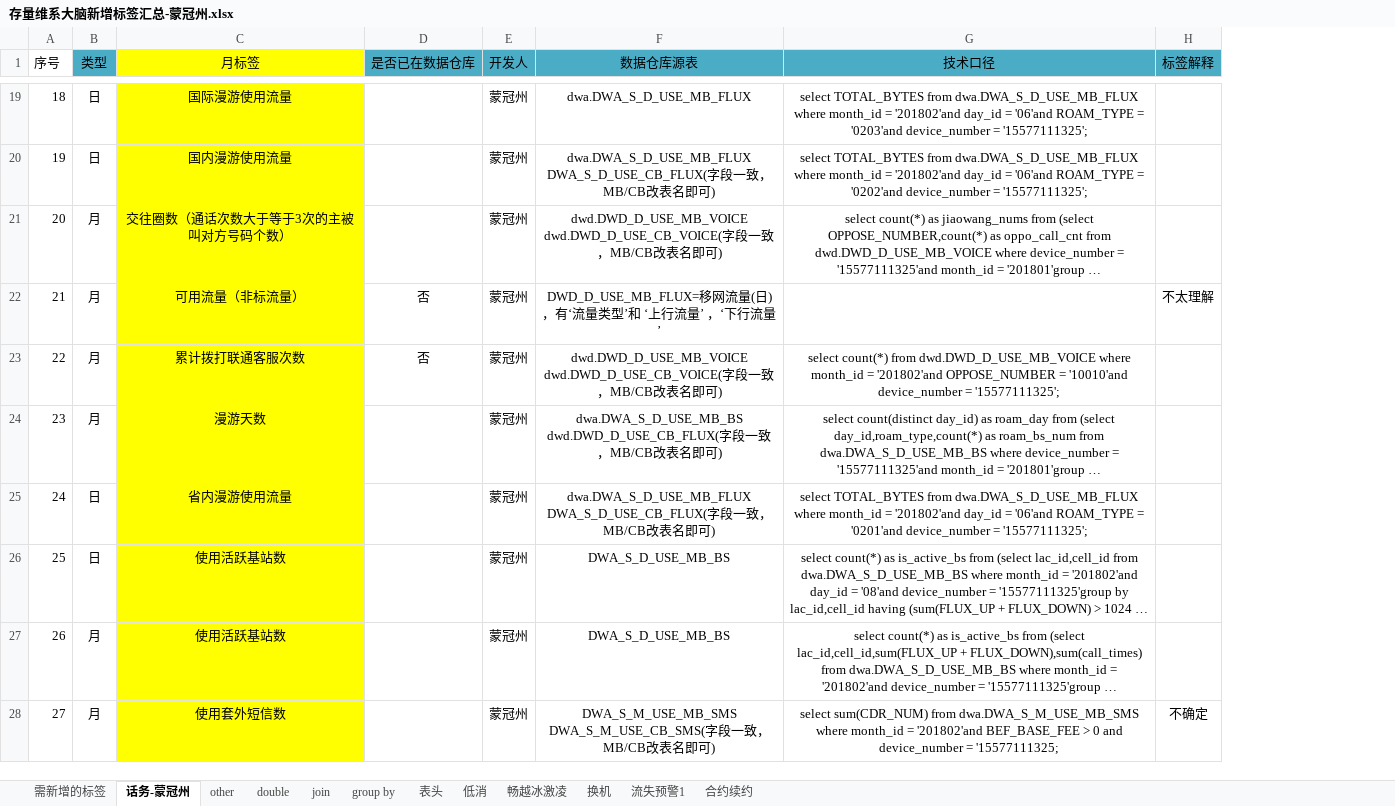
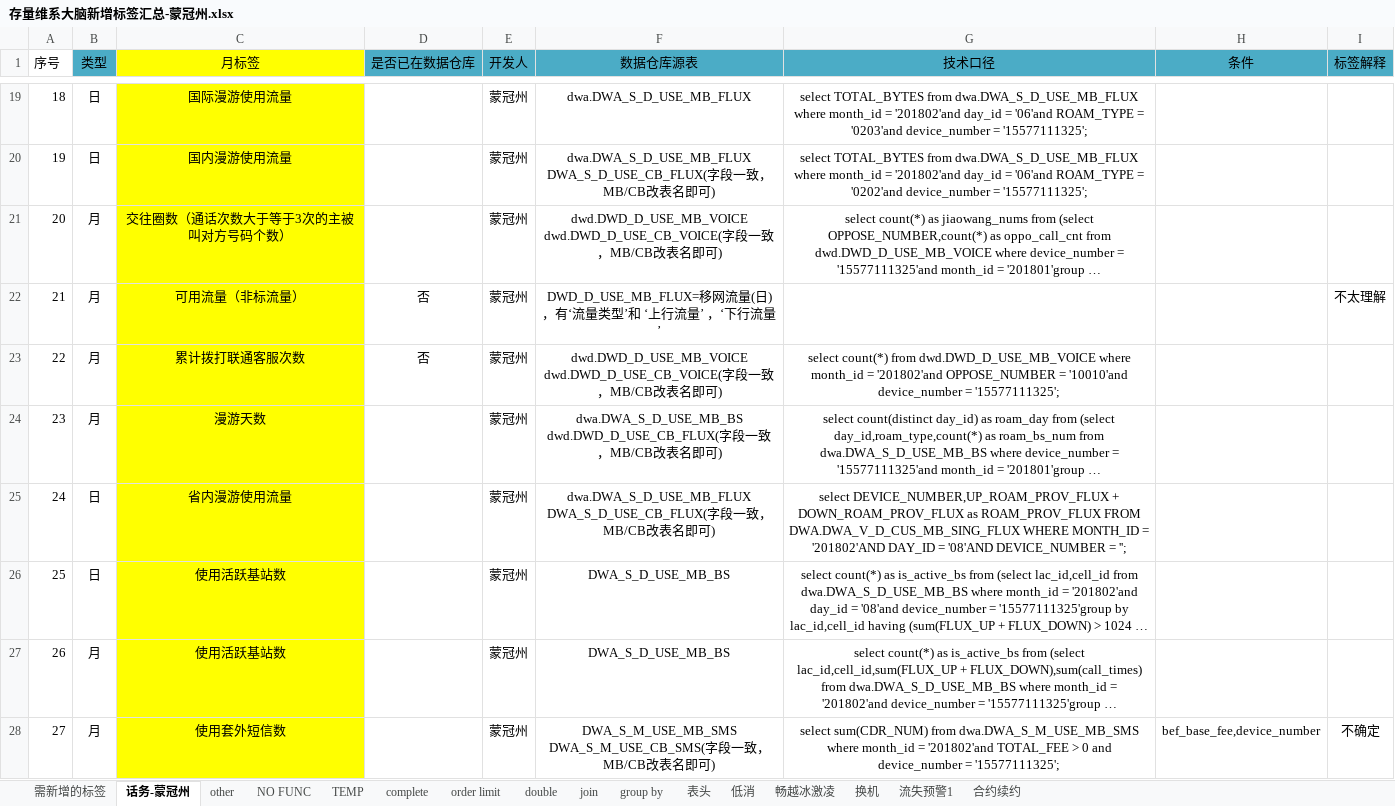
Before and after one commit to chrgu000/notes-1, an Excel workbook: work/存量维系大脑新增标签汇总-蒙冠州.xlsx, sheet 话务-蒙冠州, drawn as a sheet; only a part is shown, gaps mark what is left out; long unchanged cells end in …; values as stored, in another font and other column widths than the file's, no borders; the diff covers the shown part only; the diff names each change by its address in the sheet, - before the commit and + after, or states it on an @@ line.

```diff
--- a/work/存量维系大脑新增标签汇总-蒙冠州.xlsx (sheet 话务-蒙冠州)
+++ b/work/存量维系大脑新增标签汇总-蒙冠州.xlsx (sheet 话务-蒙冠州)
+sheet tab: NO FUNC
+sheet tab: TEMP
+sheet tab: complete
+sheet tab: order limit
+column H (条件), row 28: bef_base_fee,device_number
-G25 (技术口径): select TOTAL_BYTES from dwa.DWA_S_D_USE_MB_FLUX where month_id = '201802'and day_id = '06'and ROAM_TYPE = '0201'and device_number = '15577111325';
+G25 (技术口径): select DEVICE_NUMBER,UP_ROAM_PROV_FLUX + DOWN_ROAM_PROV_FLUX as ROAM_PROV_FLUX FROM DWA.DWA_V_D_CUS_MB_SING_FLUX WHERE MONTH_ID = '201802'AND DAY_ID = '08'AND DEVICE_NUMBER = '';
-G28 (技术口径): …= '201802'and BEF_BASE_FEE > 0 and device_number = '15577111325;
+G28 (技术口径): …= '201802'and TOTAL_FEE > 0 and device_number = '15577111325';
```
Also changed, not shown: 2 edited cells elsewhere in this sheet, sheet other, sheet group by, 2 other files.
